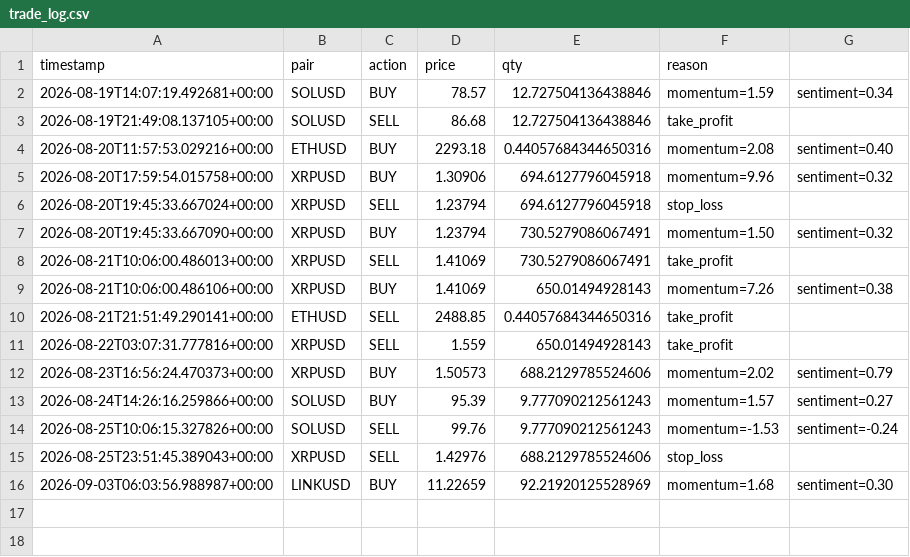
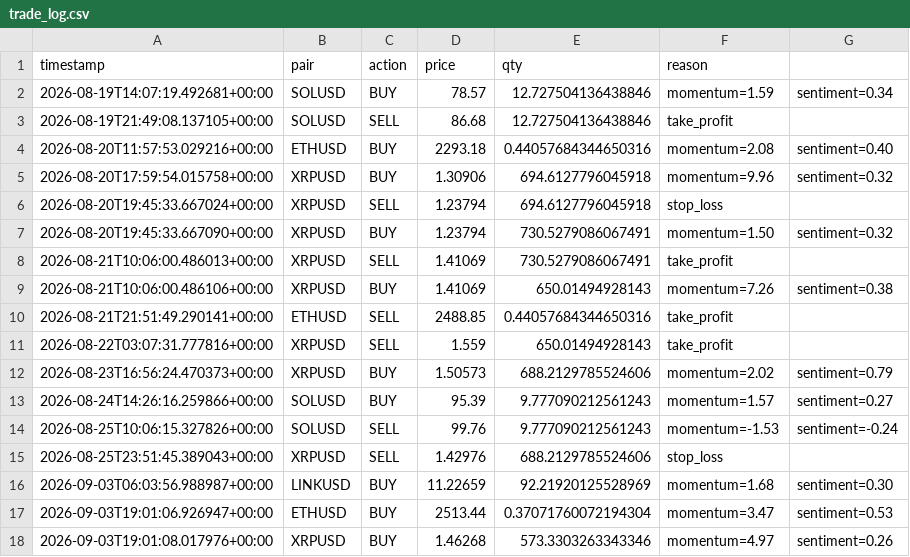
Before and after one commit to noahcull2-ops/crypto-paper-bot, a CSV file: trade_log.csv, drawn as a sheet; the diff names each change by its address in the sheet, - before the commit and + after, or states it on an @@ line.

```diff
--- a/trade_log.csv
+++ b/trade_log.csv
+row 17: 2026-09-03T19:01:06.926947+00:00 | ETHUSD | BUY | 2513.44 | 0.37071760072194304 | momentum=3.47 | sentiment=0.53
+row 18: 2026-09-03T19:01:08.017976+00:00 | XRPUSD | BUY | 1.46268 | 573.3303263343346 | momentum=4.97 | sentiment=0.26
```
Also changed, not shown: 1 other file.
